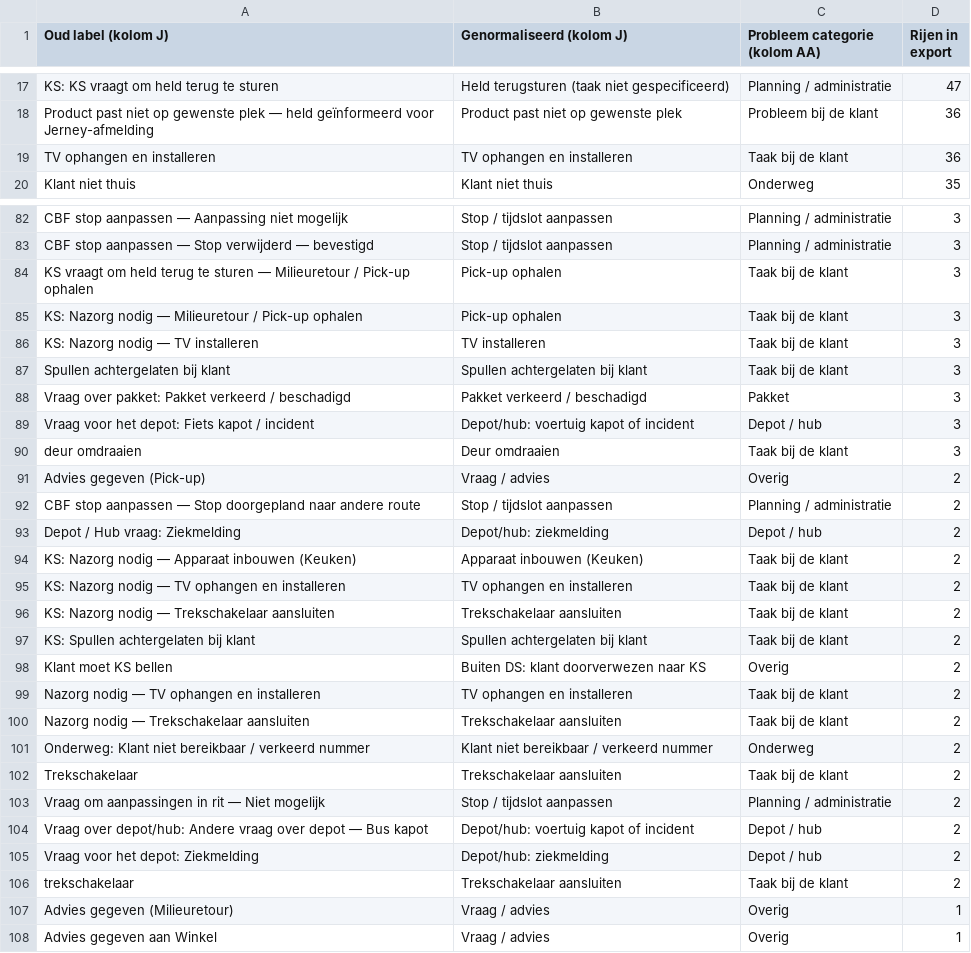
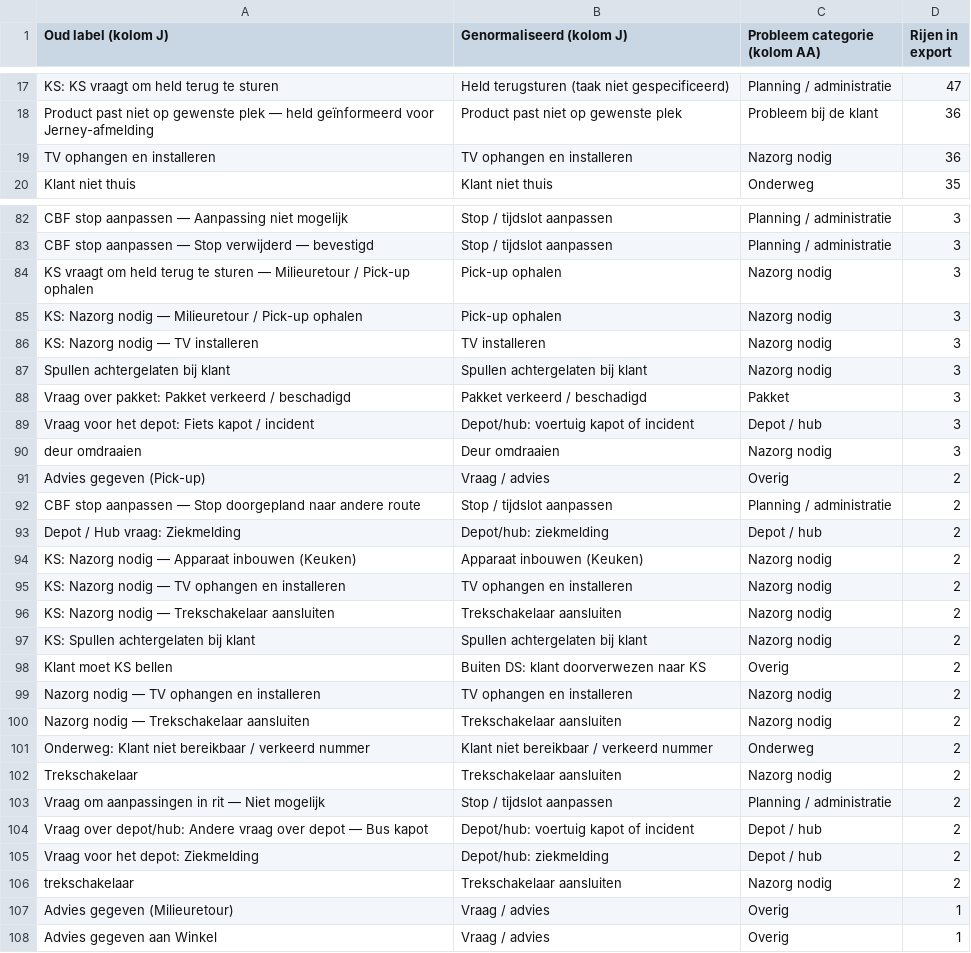
Before and after one commit to BasEijserCB/DS_callscript_app, a TSV file: mapping-kolom-J.tsv, drawn as a sheet; only a part is shown, gaps mark what is left out; the diff covers the shown part only.

```diff
--- a/mapping-kolom-J.tsv
+++ b/mapping-kolom-J.tsv
@@ -18,3 +18,3 @@ KS: KS vraagt om held terug te sturen	Held terugsturen (taak niet gespecificeerd
 Product past niet op gewenste plek — held geïnformeerd voor Jerney-afmelding	Product past niet op gewenste plek	Probleem bij de klant	36
-TV ophangen en installeren	TV ophangen en installeren	Taak bij de klant	36
+TV ophangen en installeren	TV ophangen en installeren	Nazorg nodig	36
 Klant niet thuis	Klant niet thuis	Onderweg	35
@@ -83,9 +83,9 @@ CBF stop aanpassen — Aanpassing niet mogelijk	Stop / tijdslot aanpassen	Planni
 CBF stop aanpassen — Stop verwijderd — bevestigd	Stop / tijdslot aanpassen	Planning / administratie	3
-KS vraagt om held terug te sturen — Milieuretour / Pick-up ophalen	Pick-up ophalen	Taak bij de klant	3
-KS: Nazorg nodig — Milieuretour / Pick-up ophalen	Pick-up ophalen	Taak bij de klant	3
-KS: Nazorg nodig — TV installeren	TV installeren	Taak bij de klant	3
-Spullen achtergelaten bij klant	Spullen achtergelaten bij klant	Taak bij de klant	3
+KS vraagt om held terug te sturen — Milieuretour / Pick-up ophalen	Pick-up ophalen	Nazorg nodig	3
+KS: Nazorg nodig — Milieuretour / Pick-up ophalen	Pick-up ophalen	Nazorg nodig	3
+KS: Nazorg nodig — TV installeren	TV installeren	Nazorg nodig	3
+Spullen achtergelaten bij klant	Spullen achtergelaten bij klant	Nazorg nodig	3
 Vraag over pakket: Pakket verkeerd / beschadigd	Pakket verkeerd / beschadigd	Pakket	3
 Vraag voor het depot: Fiets kapot / incident	Depot/hub: voertuig kapot of incident	Depot / hub	3
-deur omdraaien	Deur omdraaien	Taak bij de klant	3
+deur omdraaien	Deur omdraaien	Nazorg nodig	3
 Advies gegeven (Pick-up)	Vraag / advies	Overig	2
@@ -93,11 +93,11 @@ CBF stop aanpassen — Stop doorgepland naar andere route	Stop / tijdslot aanpas
 Depot / Hub vraag: Ziekmelding	Depot/hub: ziekmelding	Depot / hub	2
-KS: Nazorg nodig — Apparaat inbouwen (Keuken)	Apparaat inbouwen (Keuken)	Taak bij de klant	2
-KS: Nazorg nodig — TV ophangen en installeren	TV ophangen en installeren	Taak bij de klant	2
-KS: Nazorg nodig — Trekschakelaar aansluiten	Trekschakelaar aansluiten	Taak bij de klant	2
-KS: Spullen achtergelaten bij klant	Spullen achtergelaten bij klant	Taak bij de klant	2
+KS: Nazorg nodig — Apparaat inbouwen (Keuken)	Apparaat inbouwen (Keuken)	Nazorg nodig	2
+KS: Nazorg nodig — TV ophangen en installeren	TV ophangen en installeren	Nazorg nodig	2
+KS: Nazorg nodig — Trekschakelaar aansluiten	Trekschakelaar aansluiten	Nazorg nodig	2
+KS: Spullen achtergelaten bij klant	Spullen achtergelaten bij klant	Nazorg nodig	2
 Klant moet KS bellen	Buiten DS: klant doorverwezen naar KS	Overig	2
-Nazorg nodig — TV ophangen en installeren	TV ophangen en installeren	Taak bij de klant	2
-Nazorg nodig — Trekschakelaar aansluiten	Trekschakelaar aansluiten	Taak bij de klant	2
+Nazorg nodig — TV ophangen en installeren	TV ophangen en installeren	Nazorg nodig	2
+Nazorg nodig — Trekschakelaar aansluiten	Trekschakelaar aansluiten	Nazorg nodig	2
 Onderweg: Klant niet bereikbaar / verkeerd nummer	Klant niet bereikbaar / verkeerd nummer	Onderweg	2
-Trekschakelaar	Trekschakelaar aansluiten	Taak bij de klant	2
+Trekschakelaar	Trekschakelaar aansluiten	Nazorg nodig	2
 Vraag om aanpassingen in rit — Niet mogelijk	Stop / tijdslot aanpassen	Planning / administratie	2
@@ -105,3 +105,3 @@ Vraag over depot/hub: Andere vraag over depot — Bus kapot	Depot/hub: voertuig
 Vraag voor het depot: Ziekmelding	Depot/hub: ziekmelding	Depot / hub	2
-trekschakelaar	Trekschakelaar aansluiten	Taak bij de klant	2
+trekschakelaar	Trekschakelaar aansluiten	Nazorg nodig	2
 Advies gegeven (Milieuretour)	Vraag / advies	Overig	1
```
Also changed, not shown: 38 edited cells elsewhere in this file, 5 other files.
